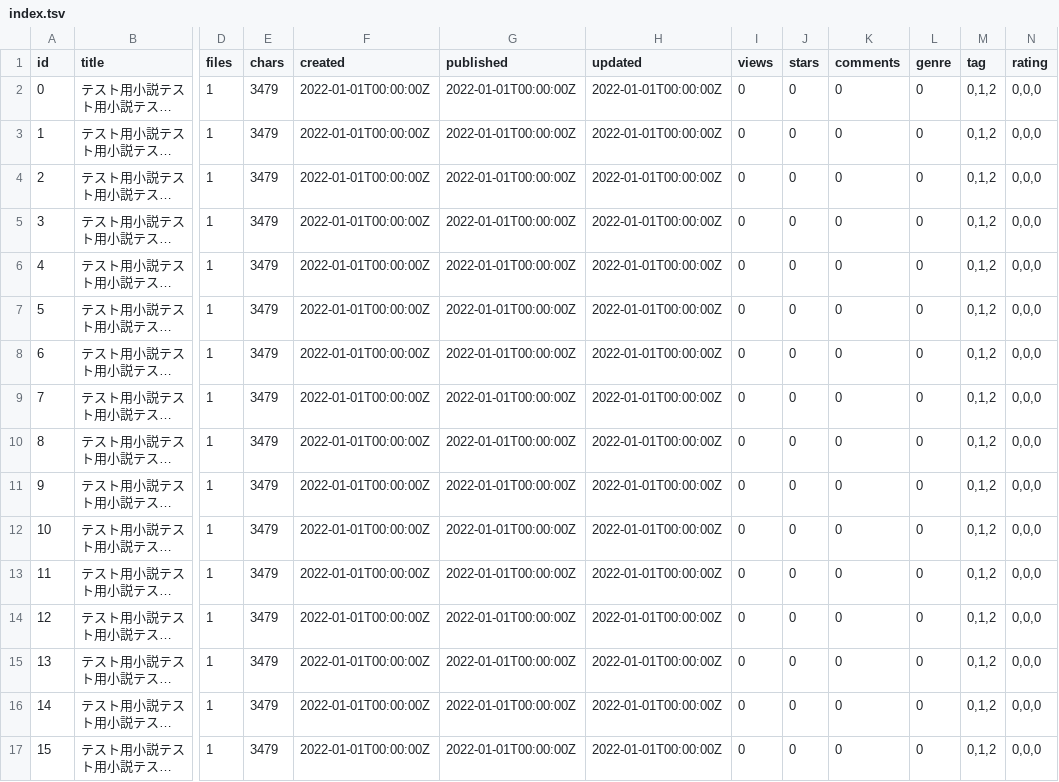
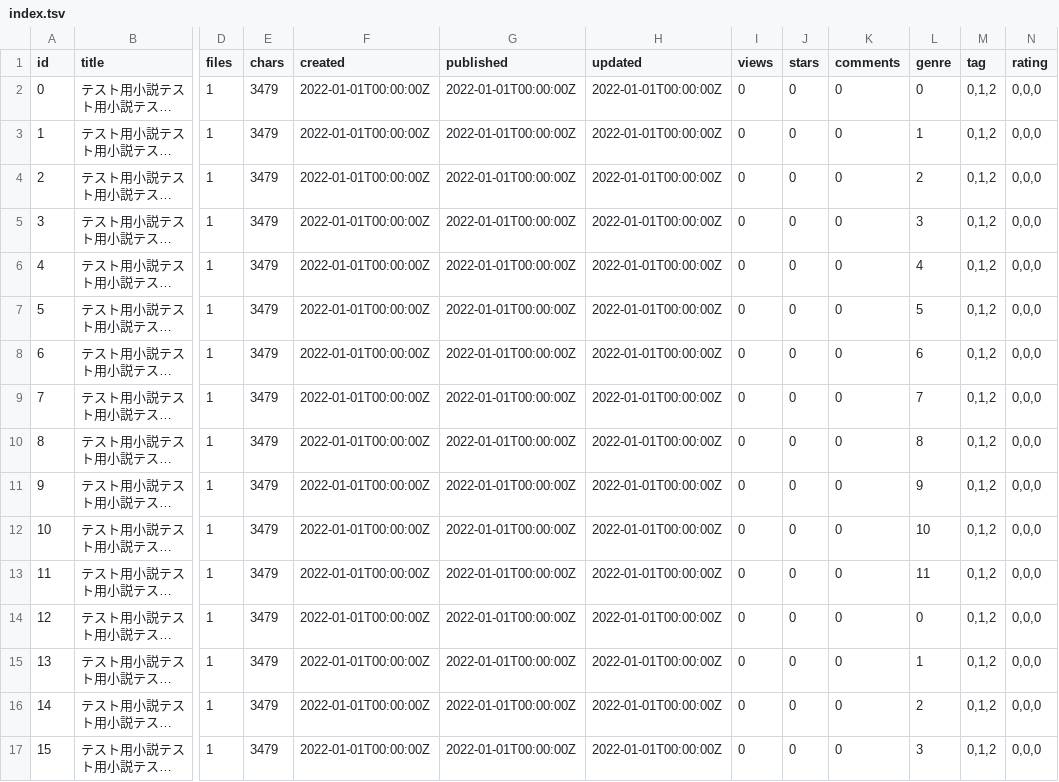
Before and after one commit to ytyaru/Html.CSS.WritingMode.LocalStorage.20211229153330, a TSV file: src/0.107/book/index.tsv, drawn as a sheet; only a part is shown, gaps mark what is left out; long unchanged cells end in …; the diff names each change by its address in the sheet, - before the commit and + after, or states it on an @@ line.

```diff
--- a/src/0.107/book/index.tsv
+++ b/src/0.107/book/index.tsv
-L3 (genre): 0
+L3 (genre): 1
-L4 (genre): 0
+L4 (genre): 2
-L5 (genre): 0
+L5 (genre): 3
-L6 (genre): 0
+L6 (genre): 4
-L7 (genre): 0
+L7 (genre): 5
-L8 (genre): 0
+L8 (genre): 6
-L9 (genre): 0
+L9 (genre): 7
-L10 (genre): 0
+L10 (genre): 8
-L11 (genre): 0
+L11 (genre): 9
-L12 (genre): 0
+L12 (genre): 10
-L13 (genre): 0
+L13 (genre): 11
-L15 (genre): 0
+L15 (genre): 1
-L16 (genre): 0
+L16 (genre): 2
-L17 (genre): 0
+L17 (genre): 3
```
Also changed, not shown: 5 other files.
